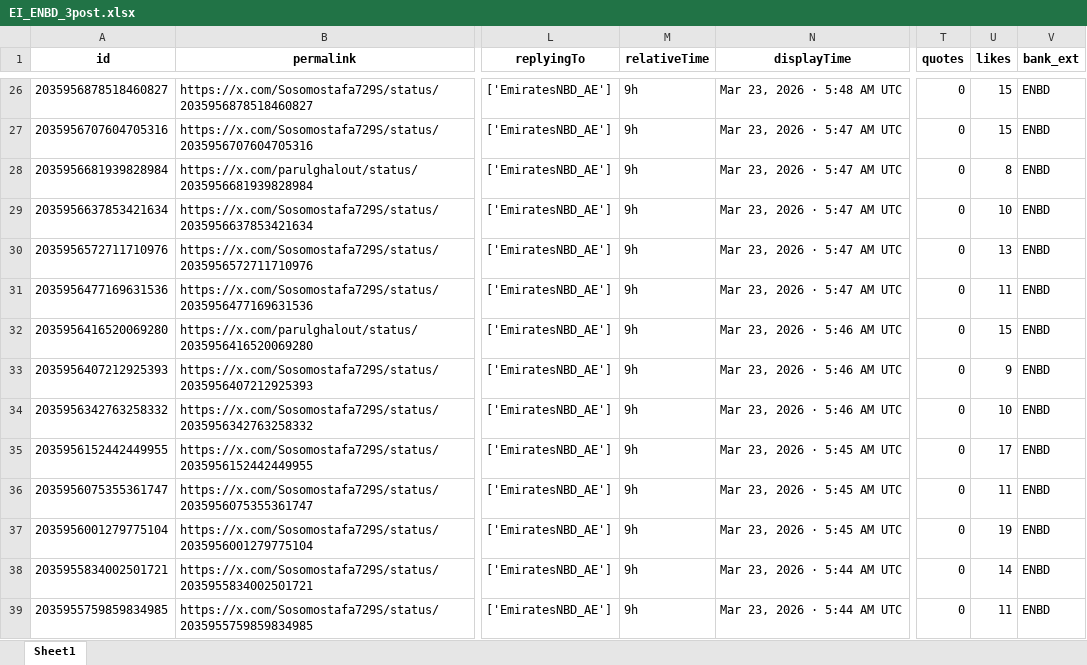
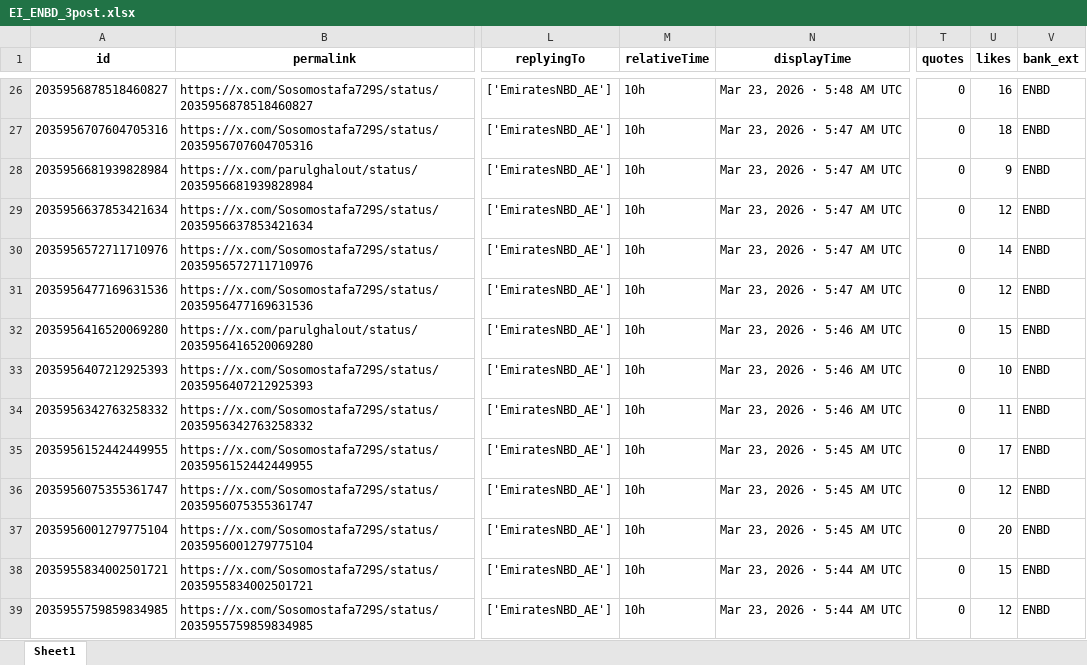
Before and after one commit to felixabraham670706/enbdtwitter_v1, an Excel workbook: EI_ENBD_3post.xlsx, sheet Sheet1, drawn as a sheet; only a part is shown, gaps mark what is left out; values as stored, in another font and other column widths than the file's, no borders; the diff covers the shown part only; the diff names each change by its address in the sheet, - before the commit and + after, or states it on an @@ line.

```diff
--- a/EI_ENBD_3post.xlsx (sheet Sheet1)
+++ b/EI_ENBD_3post.xlsx (sheet Sheet1)
-M26:M39 (relativeTime): 9h
+M26:M39 (relativeTime): 10h
-U26 (likes): 15
+U26 (likes): 16
-U27 (likes): 15
+U27 (likes): 18
-U28 (likes): 8
+U28 (likes): 9
-U29 (likes): 10
+U29 (likes): 12
-U30 (likes): 13
+U30 (likes): 14
-U31 (likes): 11
+U31 (likes): 12
-U33 (likes): 9
+U33 (likes): 10
-U34 (likes): 10
+U34 (likes): 11
-U36 (likes): 11
+U36 (likes): 12
-U37 (likes): 19
+U37 (likes): 20
-U38 (likes): 14
+U38 (likes): 15
-U39 (likes): 11
+U39 (likes): 12
```
Also changed, not shown: 155 edited cells elsewhere in this sheet, EI_ENDB_comments.xlsx, EI_tweet.xlsx, 8 other files.
